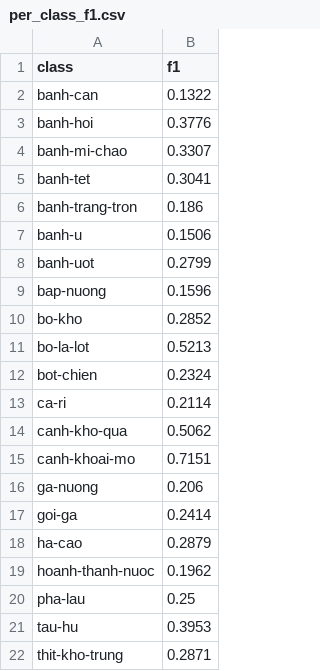
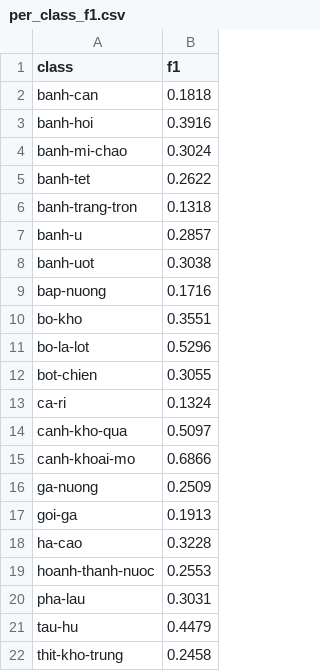
Before and after one commit to Jenna-learner/DS201_LAB2, a CSV file: runs/lenet_max/per_class_f1.csv, drawn as a sheet.

```diff
--- a/runs/lenet_max/per_class_f1.csv
+++ b/runs/lenet_max/per_class_f1.csv
@@ -1,22 +1,22 @@
 class,f1
-banh-can,0.1322
-banh-hoi,0.3776
-banh-mi-chao,0.3307
-banh-tet,0.3041
-banh-trang-tron,0.186
-banh-u,0.1506
-banh-uot,0.2799
-bap-nuong,0.1596
-bo-kho,0.2852
-bo-la-lot,0.5213
-bot-chien,0.2324
-ca-ri,0.2114
-canh-kho-qua,0.5062
-canh-khoai-mo,0.7151
-ga-nuong,0.206
-goi-ga,0.2414
-ha-cao,0.2879
-hoanh-thanh-nuoc,0.1962
-pha-lau,0.25
-tau-hu,0.3953
-thit-kho-trung,0.2871
+banh-can,0.1818
+banh-hoi,0.3916
+banh-mi-chao,0.3024
+banh-tet,0.2622
+banh-trang-tron,0.1318
+banh-u,0.2857
+banh-uot,0.3038
+bap-nuong,0.1716
+bo-kho,0.3551
+bo-la-lot,0.5296
+bot-chien,0.3055
+ca-ri,0.1324
+canh-kho-qua,0.5097
+canh-khoai-mo,0.6866
+ga-nuong,0.2509
+goi-ga,0.1913
+ha-cao,0.3228
+hoanh-thanh-nuoc,0.2553
+pha-lau,0.3031
+tau-hu,0.4479
+thit-kho-trung,0.2458
```
Also changed, not shown: runs/googlenet/history.csv, runs/googlenet/per_class_f1.csv, 15 other files.
